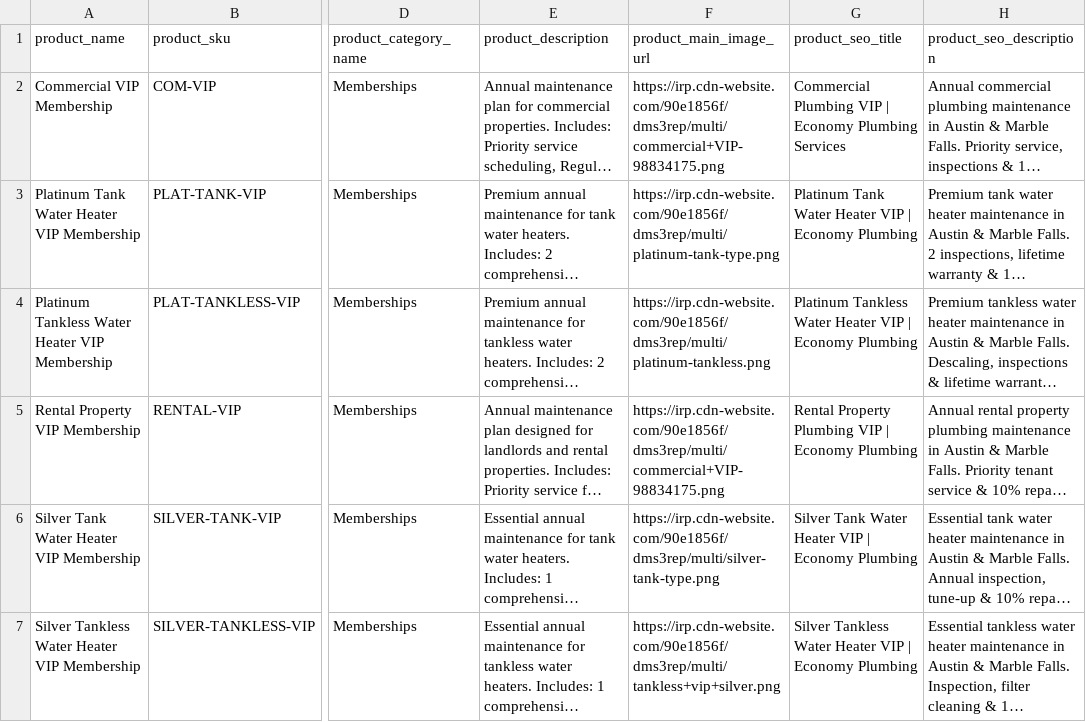
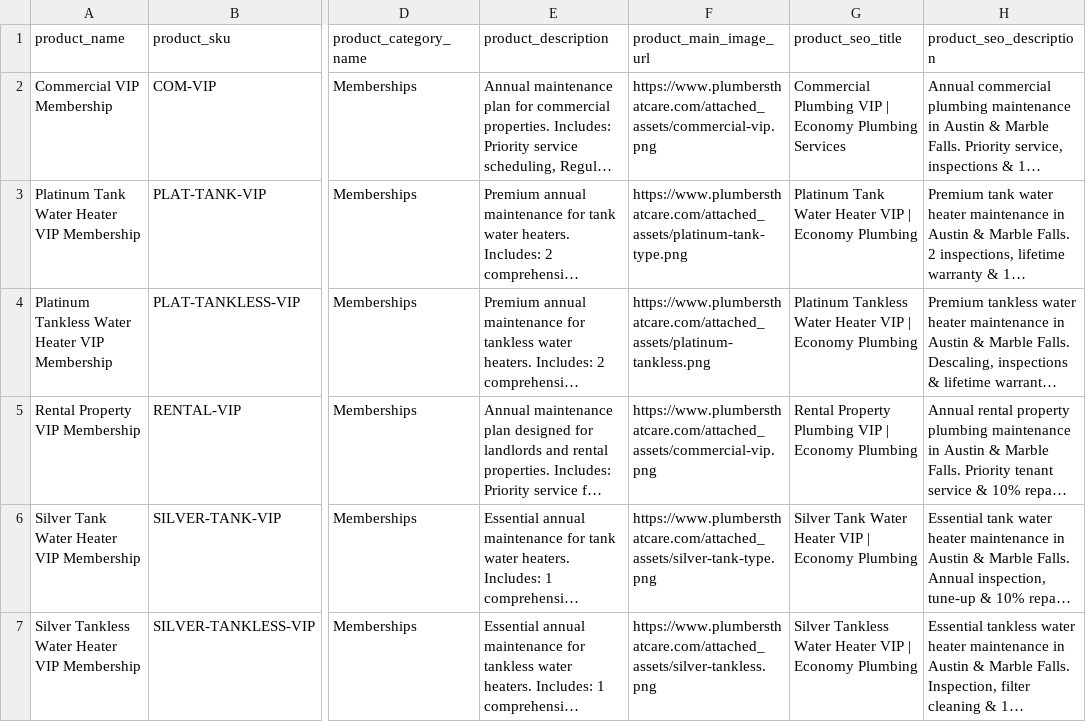
Before and after one commit to snwagner777/EconomyPlumbing, a CSV file: attached_assets/ecwid_vip_memberships_complete.csv, drawn as a sheet; only a part is shown, gaps mark what is left out; long unchanged cells end in …; the diff names each change by its address in the sheet, - before the commit and + after, or states it on an @@ line.

```diff
--- a/attached_assets/ecwid_vip_memberships_complete.csv
+++ b/attached_assets/ecwid_vip_memberships_complete.csv
-F2 (product_main_image_url): https://irp.cdn-website.com/90e1856f/dms3rep/multi/commercial+VIP-98834175.png
+F2 (product_main_image_url): https://www.plumbersthatcare.com/attached_assets/commercial-vip.png
-F3 (product_main_image_url): https://irp.cdn-website.com/90e1856f/dms3rep/multi/platinum-tank-type.png
+F3 (product_main_image_url): https://www.plumbersthatcare.com/attached_assets/platinum-tank-type.png
-F4 (product_main_image_url): https://irp.cdn-website.com/90e1856f/dms3rep/multi/platinum-tankless.png
+F4 (product_main_image_url): https://www.plumbersthatcare.com/attached_assets/platinum-tankless.png
-F5 (product_main_image_url): https://irp.cdn-website.com/90e1856f/dms3rep/multi/commercial+VIP-98834175.png
+F5 (product_main_image_url): https://www.plumbersthatcare.com/attached_assets/commercial-vip.png
-F6 (product_main_image_url): https://irp.cdn-website.com/90e1856f/dms3rep/multi/silver-tank-type.png
+F6 (product_main_image_url): https://www.plumbersthatcare.com/attached_assets/silver-tank-type.png
-F7 (product_main_image_url): https://irp.cdn-website.com/90e1856f/dms3rep/multi/tankless+vip+silver.png
+F7 (product_main_image_url): https://www.plumbersthatcare.com/attached_assets/silver-tankless.png
```
